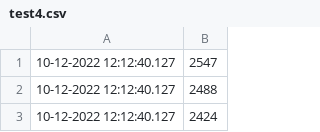
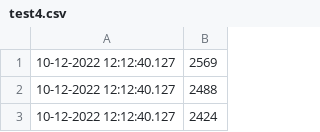
Before and after one commit to Bubba-Zanetti/BB, a CSV file: test4.csv, drawn as a sheet; only a part is shown.

Commit message:
Update test4.csv

```diff
--- a/test4.csv
+++ b/test4.csv
@@ -1,2 +1,2 @@
-10-12-2022 12:12:40.127,2547,
+10-12-2022 12:12:40.127,2569,
 10-12-2022 12:12:40.127,2488,
```
